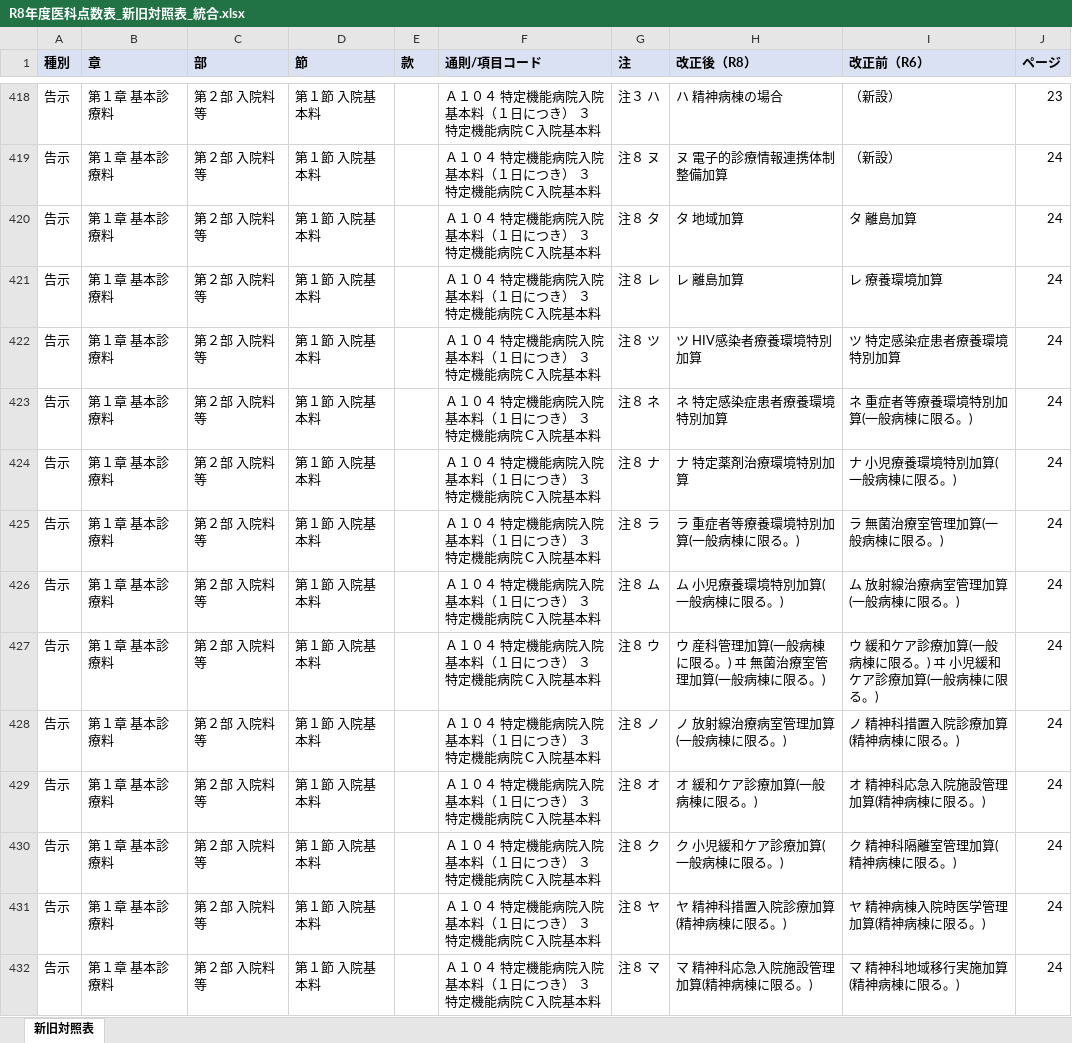
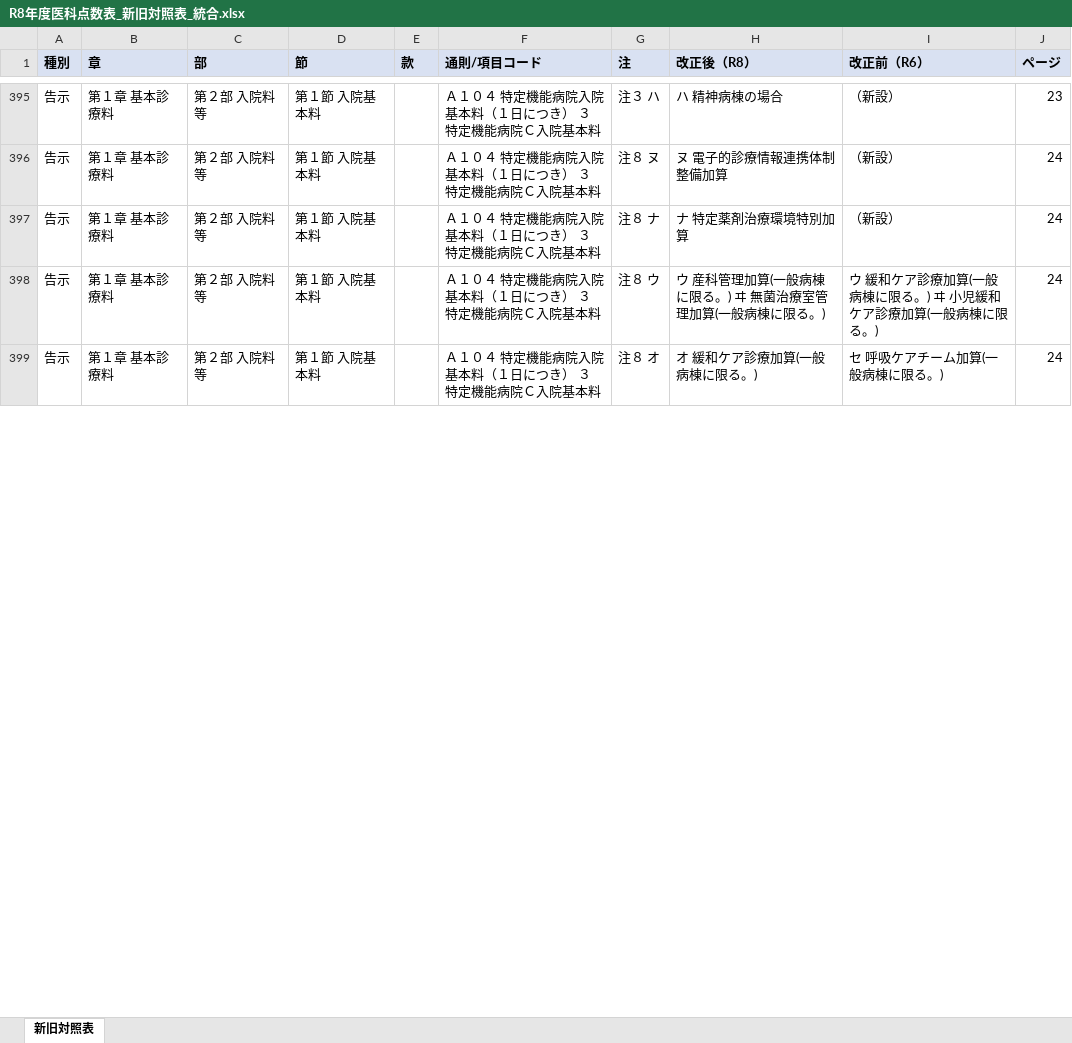
Before and after one commit to peirin1230-ship-it/R8.kaitei, an Excel workbook: 原文/output/R8年度医科点数表_新旧対照表_統合.xlsx, sheet 新旧対照表, drawn as a sheet; only a part is shown, gaps mark what is left out; values as stored, in another font and other column widths than the file's, no borders; removed rows and columns are numbered as before the commit, all else as after; the diff covers the shown part only; the diff names each change by its address in the sheet, - before the commit and + after, or states it on an @@ line.

```diff
--- a/原文/output/R8年度医科点数表_新旧対照表_統合.xlsx (sheet 新旧対照表)
+++ b/原文/output/R8年度医科点数表_新旧対照表_統合.xlsx (sheet 新旧対照表)
-row 420: 告示 | 第１章 基本診療料 | 第２部 入院料等 | 第１節 入院基本料 |  | Ａ１０４ 特定機能病院入院基本料（１日につき） ３ 特定機能病院Ｃ入院基本料 | 注８ タ | タ 地域加算 | タ 離島加算 | 24
-row 421: 告示 | 第１章 基本診療料 | 第２部 入院料等 | 第１節 入院基本料 |  | Ａ１０４ 特定機能病院入院基本料（１日につき） ３ 特定機能病院Ｃ入院基本料 | 注８ レ | レ 離島加算 | レ 療養環境加算 | 24
-row 422: 告示 | 第１章 基本診療料 | 第２部 入院料等 | 第１節 入院基本料 |  | Ａ１０４ 特定機能病院入院基本料（１日につき） ３ 特定機能病院Ｃ入院基本料 | 注８ ツ | ツ HIV感染者療養環境特別加算 | ツ 特定感染症患者療養環境特別加算 | 24
-row 423: 告示 | 第１章 基本診療料 | 第２部 入院料等 | 第１節 入院基本料 |  | Ａ１０４ 特定機能病院入院基本料（１日につき） ３ 特定機能病院Ｃ入院基本料 | 注８ ネ | ネ 特定感染症患者療養環境特別加算 | ネ 重症者等療養環境特別加算(一般病棟に限る。) | 24
-I397 (改正前（R6）): ナ 小児療養環境特別加算(一般病棟に限る。)
+I397 (改正前（R6）): （新設）
-row 425: 告示 | 第１章 基本診療料 | 第２部 入院料等 | 第１節 入院基本料 |  | Ａ１０４ 特定機能病院入院基本料（１日につき） ３ 特定機能病院Ｃ入院基本料 | 注８ ラ | ラ 重症者等療養環境特別加算(一般病棟に限る。) | ラ 無菌治療室管理加算(一般病棟に限る。) | 24
-row 426: 告示 | 第１章 基本診療料 | 第２部 入院料等 | 第１節 入院基本料 |  | Ａ１０４ 特定機能病院入院基本料（１日につき） ３ 特定機能病院Ｃ入院基本料 | 注８ ム | ム 小児療養環境特別加算(一般病棟に限る。) | ム 放射線治療病室管理加算(一般病棟に限る。) | 24
-row 428: 告示 | 第１章 基本診療料 | 第２部 入院料等 | 第１節 入院基本料 |  | Ａ１０４ 特定機能病院入院基本料（１日につき） ３ 特定機能病院Ｃ入院基本料 | 注８ ノ | ノ 放射線治療病室管理加算(一般病棟に限る。) | ノ 精神科措置入院診療加算(精神病棟に限る。) | 24
-I399 (改正前（R6）): オ 精神科応急入院施設管理加算(精神病棟に限る。)
+I399 (改正前（R6）): セ 呼吸ケアチーム加算(一般病棟に限る。)
-row 430: 告示 | 第１章 基本診療料 | 第２部 入院料等 | 第１節 入院基本料 |  | Ａ１０４ 特定機能病院入院基本料（１日につき） ３ 特定機能病院Ｃ入院基本料 | 注８ ク | ク 小児緩和ケア診療加算(一般病棟に限る。) | ク 精神科隔離室管理加算(精神病棟に限る。) | 24
-row 431: 告示 | 第１章 基本診療料 | 第２部 入院料等 | 第１節 入院基本料 |  | Ａ１０４ 特定機能病院入院基本料（１日につき） ３ 特定機能病院Ｃ入院基本料 | 注８ ヤ | ヤ 精神科措置入院診療加算(精神病棟に限る。) | ヤ 精神病棟入院時医学管理加算(精神病棟に限る。) | 24
-row 432: 告示 | 第１章 基本診療料 | 第２部 入院料等 | 第１節 入院基本料 |  | Ａ１０４ 特定機能病院入院基本料（１日につき） ３ 特定機能病院Ｃ入院基本料 | 注８ マ | マ 精神科応急入院施設管理加算(精神病棟に限る。) | マ 精神科地域移行実施加算(精神病棟に限る。) | 24
```
Also changed, not shown: 5 added rows, 54 removed rows, 1 moved row and 65 edited cells elsewhere in this sheet, R8年度診療報酬改定_新旧対照表.xlsx, 原文/output/R8年度医科点数表(告示)_新旧対照表.xlsx, 3 other files.
